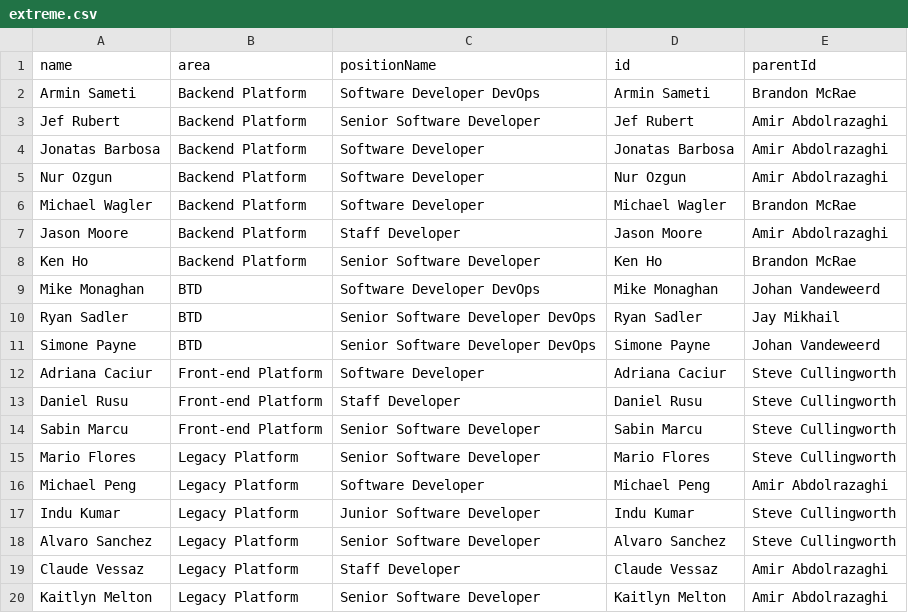
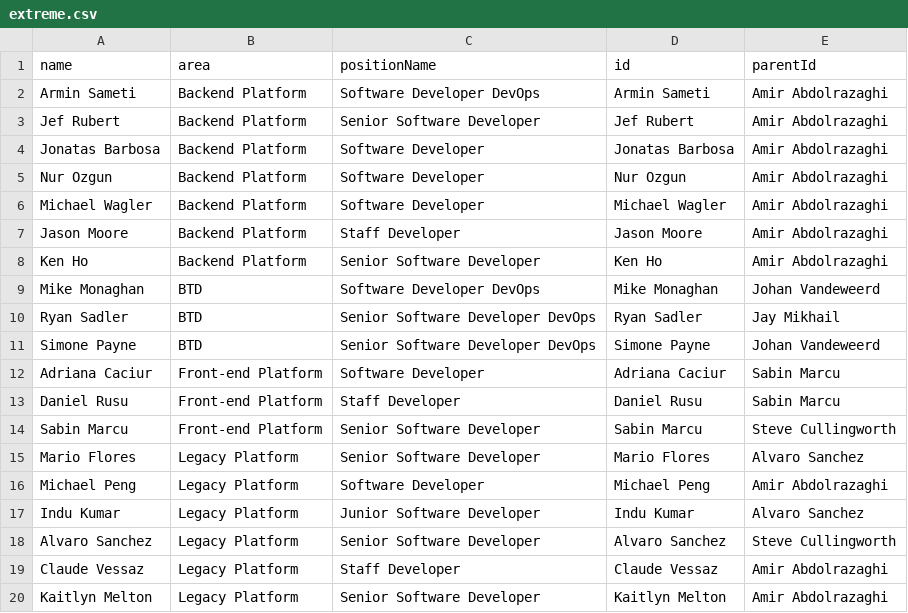
Before and after one commit to lleiguo/gscript, a CSV file: planning/extreme.csv, drawn as a sheet; only a part is shown.

Commit message:
add org chart

```diff
--- a/planning/extreme.csv
+++ b/planning/extreme.csv
@@ -1,3 +1,3 @@
 name,area,positionName,id,parentId
-Armin Sameti,Backend Platform,Software Developer DevOps,Armin Sameti,Brandon McRae
+Armin Sameti,Backend Platform,Software Developer DevOps,Armin Sameti,Amir Abdolrazaghi
 Jef Rubert,Backend Platform,Senior Software Developer,Jef Rubert,Amir Abdolrazaghi
@@ -5,5 +5,5 @@ Jonatas Barbosa,Backend Platform,Software Developer,Jonatas Barbosa,Amir Abdolra
 Nur Ozgun,Backend Platform,Software Developer,Nur Ozgun,Amir Abdolrazaghi
-Michael Wagler,Backend Platform,Software Developer,Michael Wagler,Brandon McRae
+Michael Wagler,Backend Platform,Software Developer,Michael Wagler,Amir Abdolrazaghi
 Jason Moore,Backend Platform,Staff Developer,Jason Moore,Amir Abdolrazaghi
-Ken Ho,Backend Platform,Senior Software Developer,Ken Ho,Brandon McRae
+Ken Ho,Backend Platform,Senior Software Developer,Ken Ho,Amir Abdolrazaghi
 Mike Monaghan,BTD,Software Developer DevOps,Mike Monaghan,Johan Vandeweerd
@@ -11,8 +11,8 @@ Ryan Sadler,BTD,Senior Software Developer DevOps,Ryan Sadler,Jay Mikhail
 Simone Payne,BTD,Senior Software Developer DevOps,Simone Payne,Johan Vandeweerd
-Adriana Caciur,Front-end Platform,Software Developer,Adriana Caciur,Steve Cullingworth
-Daniel Rusu,Front-end Platform,Staff Developer,Daniel Rusu,Steve Cullingworth
+Adriana Caciur,Front-end Platform,Software Developer,Adriana Caciur,Sabin Marcu
+Daniel Rusu,Front-end Platform,Staff Developer,Daniel Rusu,Sabin Marcu
 Sabin Marcu,Front-end Platform,Senior Software Developer,Sabin Marcu,Steve Cullingworth
-Mario Flores,Legacy Platform,Senior Software Developer,Mario Flores,Steve Cullingworth
+Mario Flores,Legacy Platform,Senior Software Developer,Mario Flores,Alvaro Sanchez
 Michael Peng,Legacy Platform,Software Developer,Michael Peng,Amir Abdolrazaghi
-Indu Kumar,Legacy Platform,Junior Software Developer,Indu Kumar,Steve Cullingworth
+Indu Kumar,Legacy Platform,Junior Software Developer,Indu Kumar,Alvaro Sanchez
 Alvaro Sanchez,Legacy Platform,Senior Software Developer,Alvaro Sanchez,Steve Cullingworth
```
